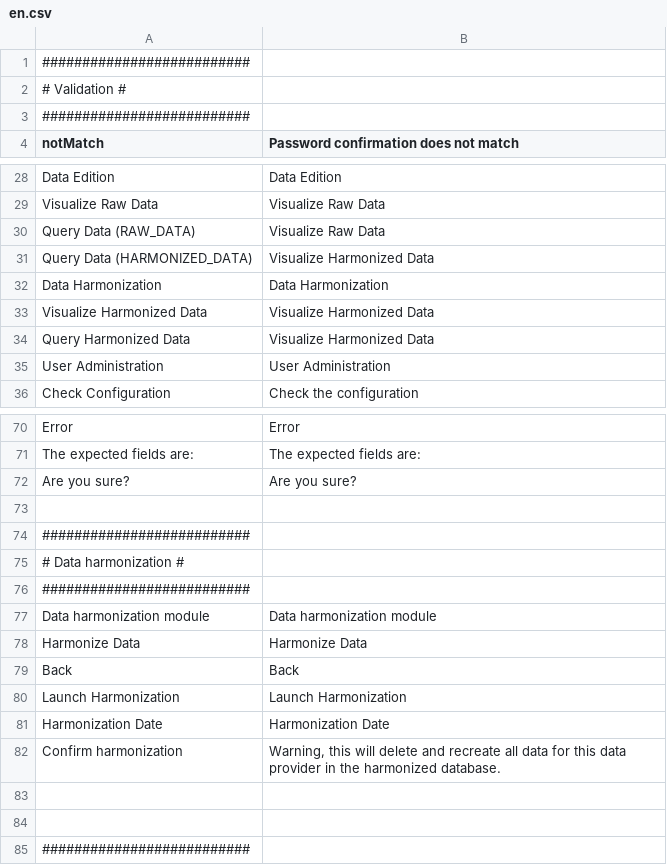
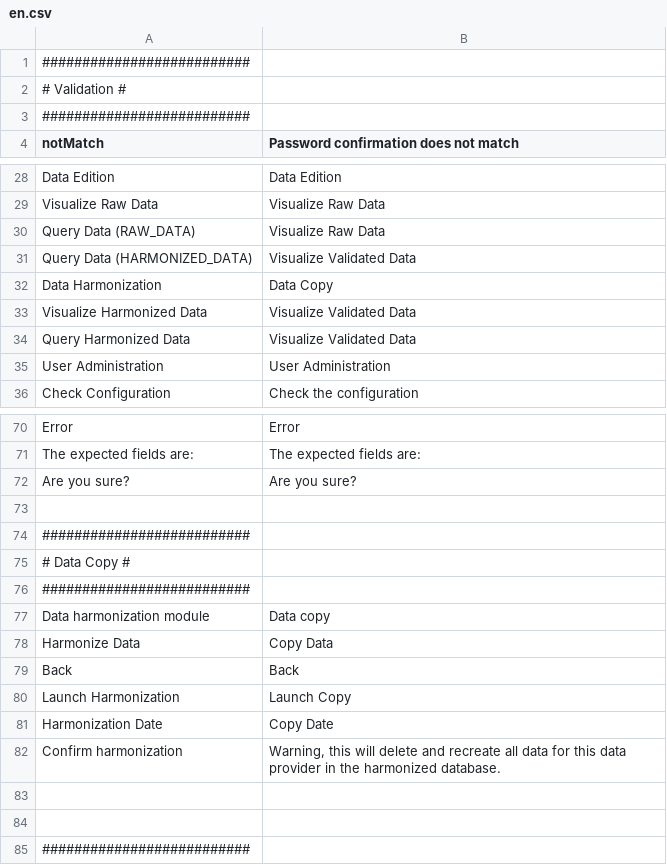
Before and after one commit to IGNBPesty/ogam, a CSV file: website/htdocs/ogam/application/lang/en.csv, drawn as a sheet; only a part is shown, gaps mark what is left out; the diff names each change by its address in the sheet, - before the commit and + after, or states it on an @@ line.

Commit message:
Trad module d'harmonisation

```diff
--- a/website/htdocs/ogam/application/lang/en.csv
+++ b/website/htdocs/ogam/application/lang/en.csv
-B31: Visualize Harmonized Data
+B31: Visualize Validated Data
-B32: Data Harmonization
+B32: Data Copy
-B33:B34: Visualize Harmonized Data
+B33:B34: Visualize Validated Data
-A75 (notMatch): # Data harmonization #
+A75 (notMatch): # Data Copy #
-B77: Data harmonization module
+B77: Data copy
-B78: Harmonize Data
+B78: Copy Data
-B80: Launch Harmonization
+B80: Launch Copy
-B81: Harmonization Date
+B81: Copy Date
```
Also changed, not shown: website/htdocs/ogam/application/lang/fr.csv.
